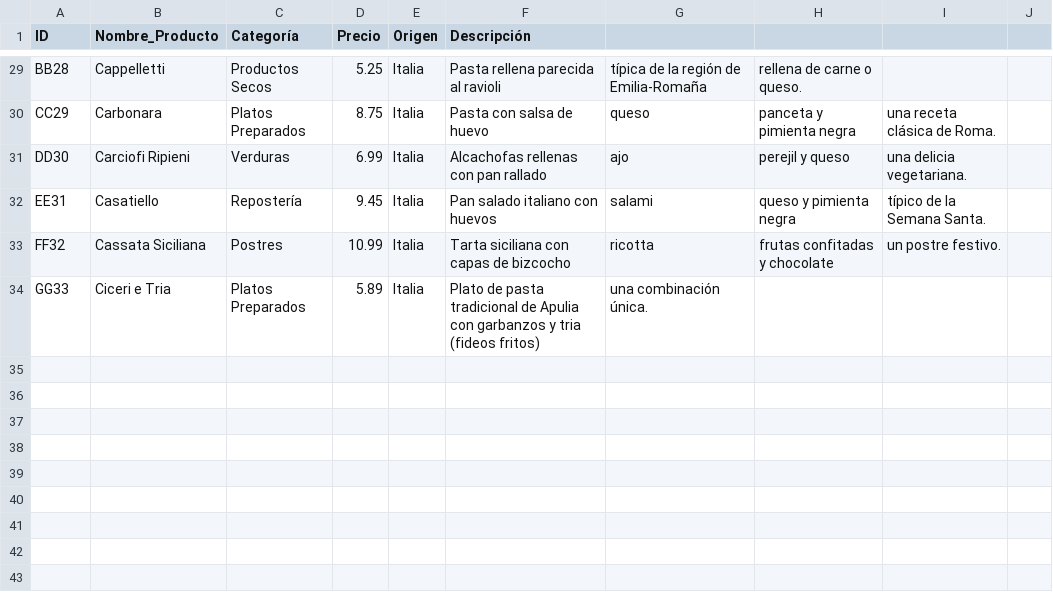
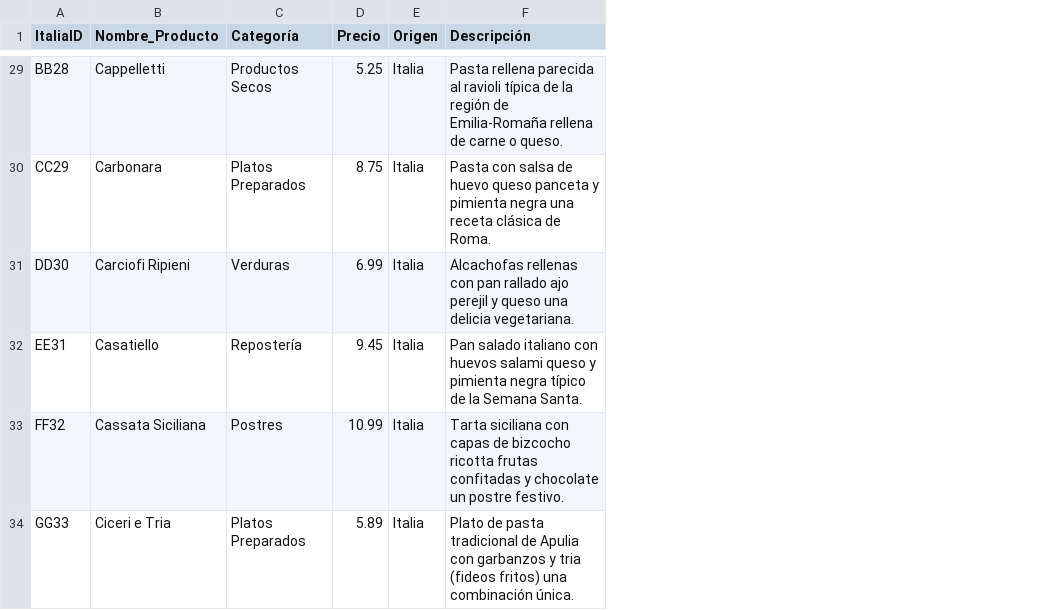
Before and after one commit to AMA00-98/pair_mod3_Ana_Lu, a CSV file: mod3_pair_leccion_11_ETL/productos.csv, drawn as a sheet; only a part is shown, gaps mark what is left out; the diff covers the shown part only; the diff names each change by its address in the sheet, - before the commit and + after, or states it on an @@ line.

```diff
--- a/mod3_pair_leccion_11_ETL/productos.csv
+++ b/mod3_pair_leccion_11_ETL/productos.csv
-column G, rows 29-34: típica de la región de Emilia-Romaña | queso | ajo | salami | ricotta | una combinación única.
-column H, rows 29-33: rellena de carne o queso. | panceta y pimienta negra | perejil y queso | queso y pimienta negra | frutas confitadas y chocolate
-column I, rows 30-33: una receta clásica de Roma. | una delicia vegetariana. | típico de la Semana Santa. | un postre festivo.
-column J, empty
-A1: ID
+A1: ItaliaID
-F29 (Descripción): …al ravioli
+F29 (Descripción): …al ravioli típica de la región de Emilia-Romaña rellena de carne o queso.
-F30 (Descripción): …de huevo
+F30 (Descripción): …de huevo queso panceta y pimienta negra una receta clásica de Roma.
-F31 (Descripción): …pan rallado
+F31 (Descripción): …pan rallado ajo perejil y queso una delicia vegetariana.
-F32 (Descripción): …con huevos
+F32 (Descripción): …con huevos salami queso y pimienta negra típico de la Semana Santa.
-F33 (Descripción): …de bizcocho
+F33 (Descripción): …de bizcocho ricotta frutas confitadas y chocolate un postre festivo.
-F34 (Descripción): …(fideos fritos)
+F34 (Descripción): …(fideos fritos) una combinación única.
```
Also changed, not shown: 26 edited cells elsewhere in this file, 2 other files.
